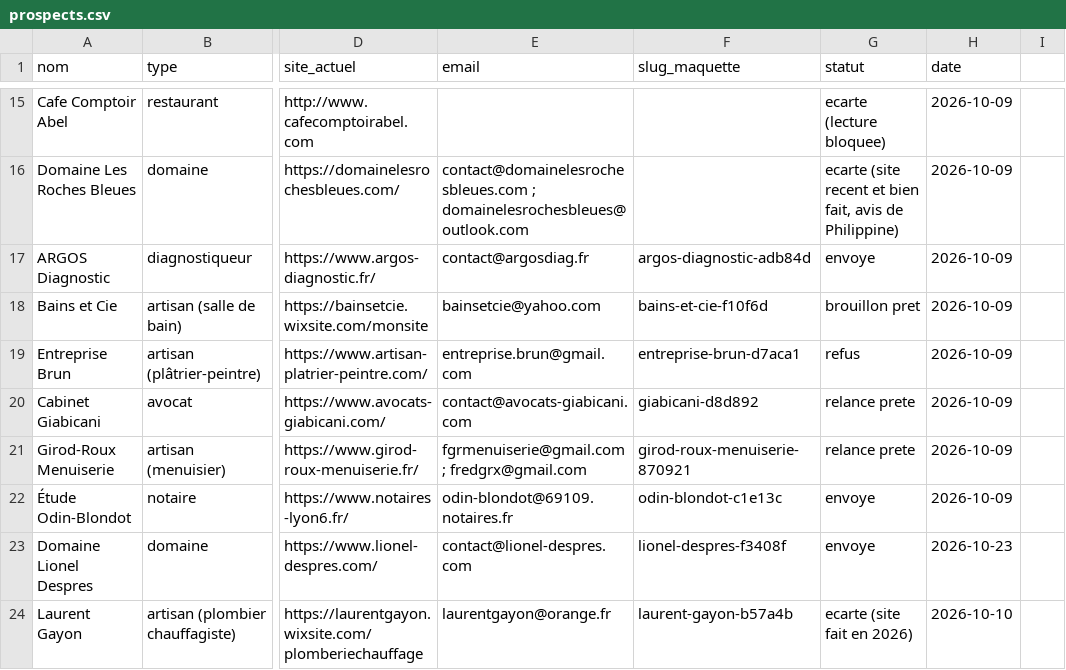
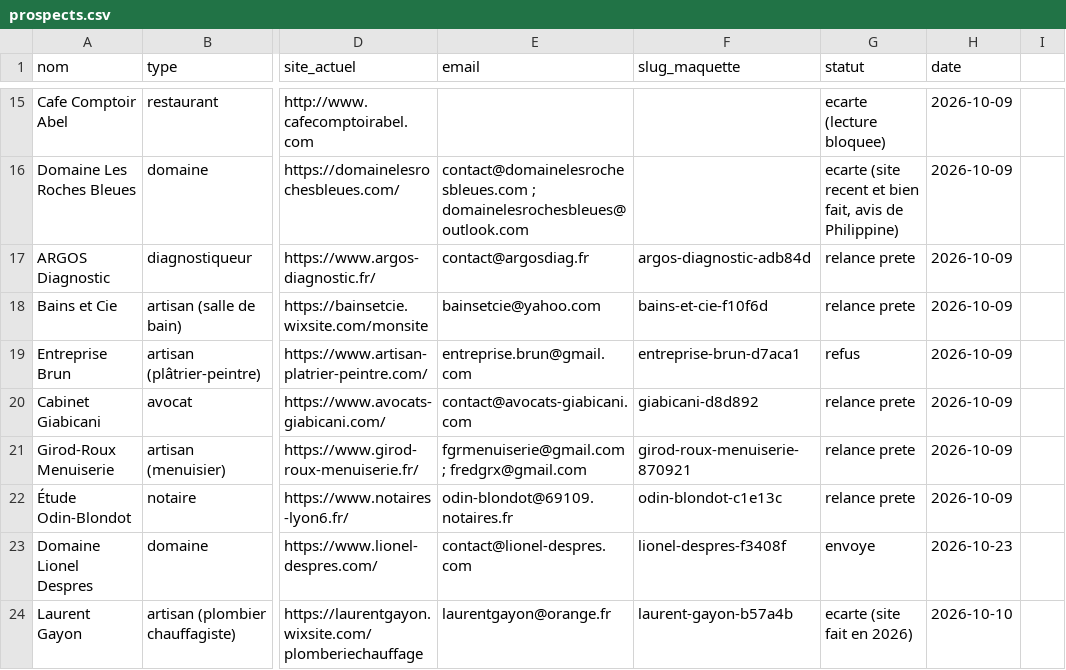
Before and after one commit to philippineburnichon98/maquettes, a CSV file: _generateur/prospects.csv, drawn as a sheet; only a part is shown, gaps mark what is left out; the diff covers the shown part only; the diff names each change by its address in the sheet, - before the commit and + after, or states it on an @@ line.

```diff
--- a/_generateur/prospects.csv
+++ b/_generateur/prospects.csv
-G17 (statut): envoye
+G17 (statut): relance prete
-G18 (statut): brouillon pret
+G18 (statut): relance prete
-G22 (statut): envoye
+G22 (statut): relance prete
```
Also changed, not shown: 8 edited cells elsewhere in this file.
